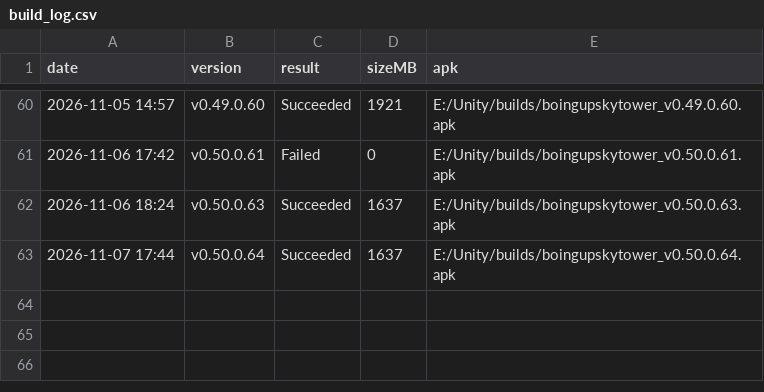
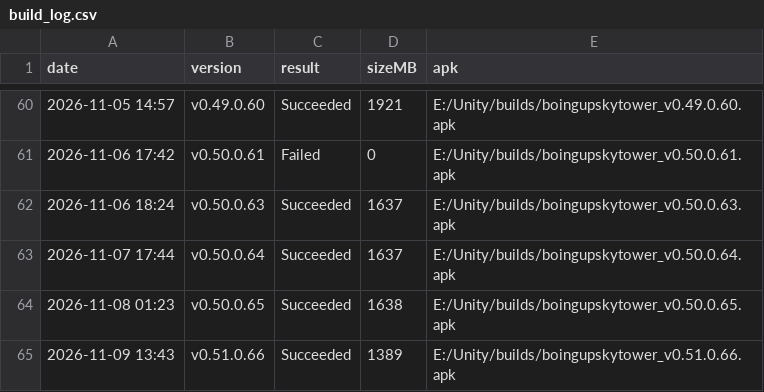
Before and after one commit to jpdash-creator/boing-up-sky-tower, a CSV file: Content/builds/build_log.csv, drawn as a sheet; only a part is shown, gaps mark what is left out; the diff names each change by its address in the sheet, - before the commit and + after, or states it on an @@ line.

```diff
--- a/Content/builds/build_log.csv
+++ b/Content/builds/build_log.csv
+row 64: 2026-11-08 01:23 | v0.50.0.65 | Succeeded | 1638 | E:/Unity/builds/boingupskytower_v0.50.0.65.apk
+row 65: 2026-11-09 13:43 | v0.51.0.66 | Succeeded | 1389 | E:/Unity/builds/boingupskytower_v0.51.0.66.apk
```
Also changed, not shown: 2 other files.
